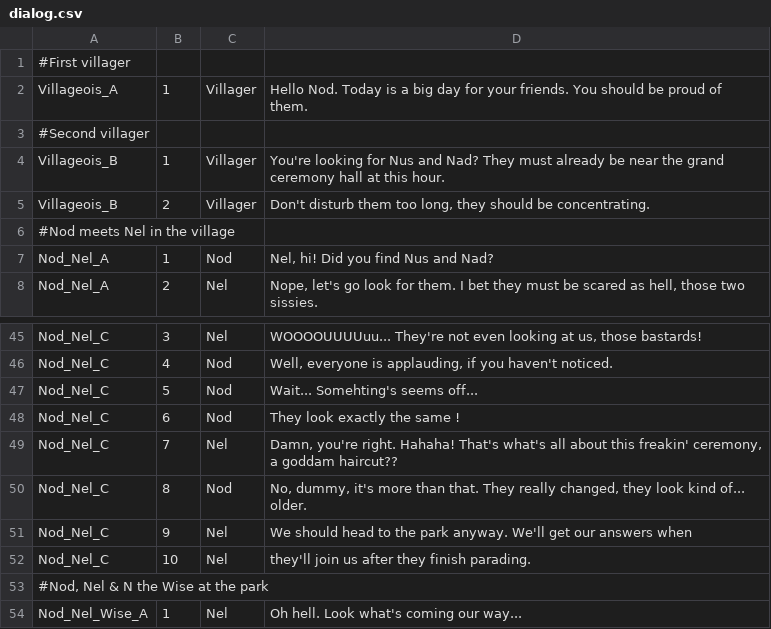
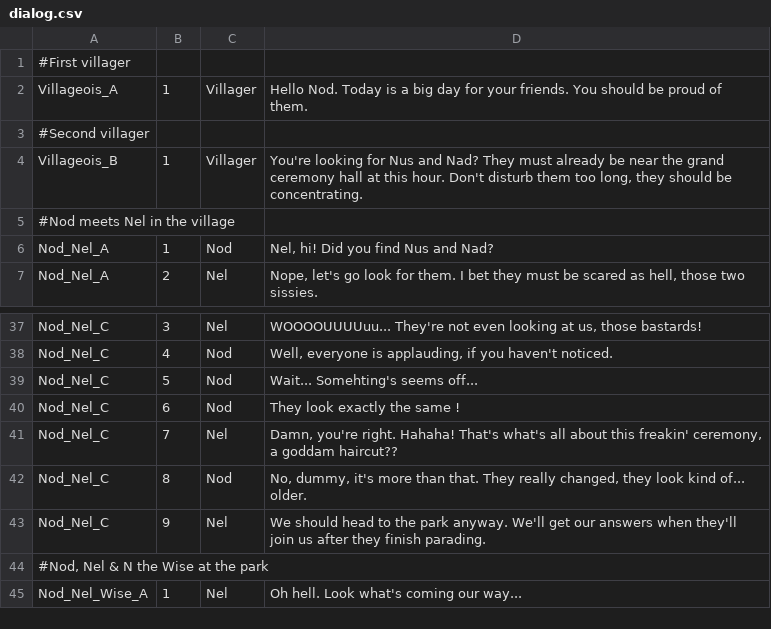
Before and after one commit to GSMProductions/ld26, a CSV file: txt/dialog.csv, drawn as a sheet; only a part is shown, gaps mark what is left out; the diff covers the shown part only.

```diff
--- a/txt/dialog.csv
+++ b/txt/dialog.csv
@@ -3,4 +3,3 @@ Villageois_A;1;Villager;Hello Nod. Today is a big day for your friends. You shou
 #Second villager;;;
-Villageois_B;1;Villager;You're looking for Nus and Nad? They must already be near the grand ceremony hall at this hour.
-Villageois_B;2;Villager;Don't disturb them too long, they should be concentrating.
+Villageois_B;1;Villager;You're looking for Nus and Nad? They must already be near the grand ceremony hall at this hour. Don't disturb them too long, they should be concentrating.
 #Nod meets Nel in the village;;;
@@ -50,4 +42,3 @@ Nod_Nel_C;7;Nel;Damn, you're right. Hahaha! That's what's all about this freakin
 Nod_Nel_C;8;Nod;No, dummy, it's more than that. They really changed, they look kind of... older.
-Nod_Nel_C;9;Nel;We should head to the park anyway. We'll get our answers when
-Nod_Nel_C;10;Nel;they'll join us after they finish parading.
+Nod_Nel_C;9;Nel;We should head to the park anyway. We'll get our answers when they'll join us after they finish parading.
 #Nod, Nel & N the Wise at the park;;;
```
Also changed, not shown: 7 removed rows and 7 edited cells elsewhere in this file, 5 other files.
